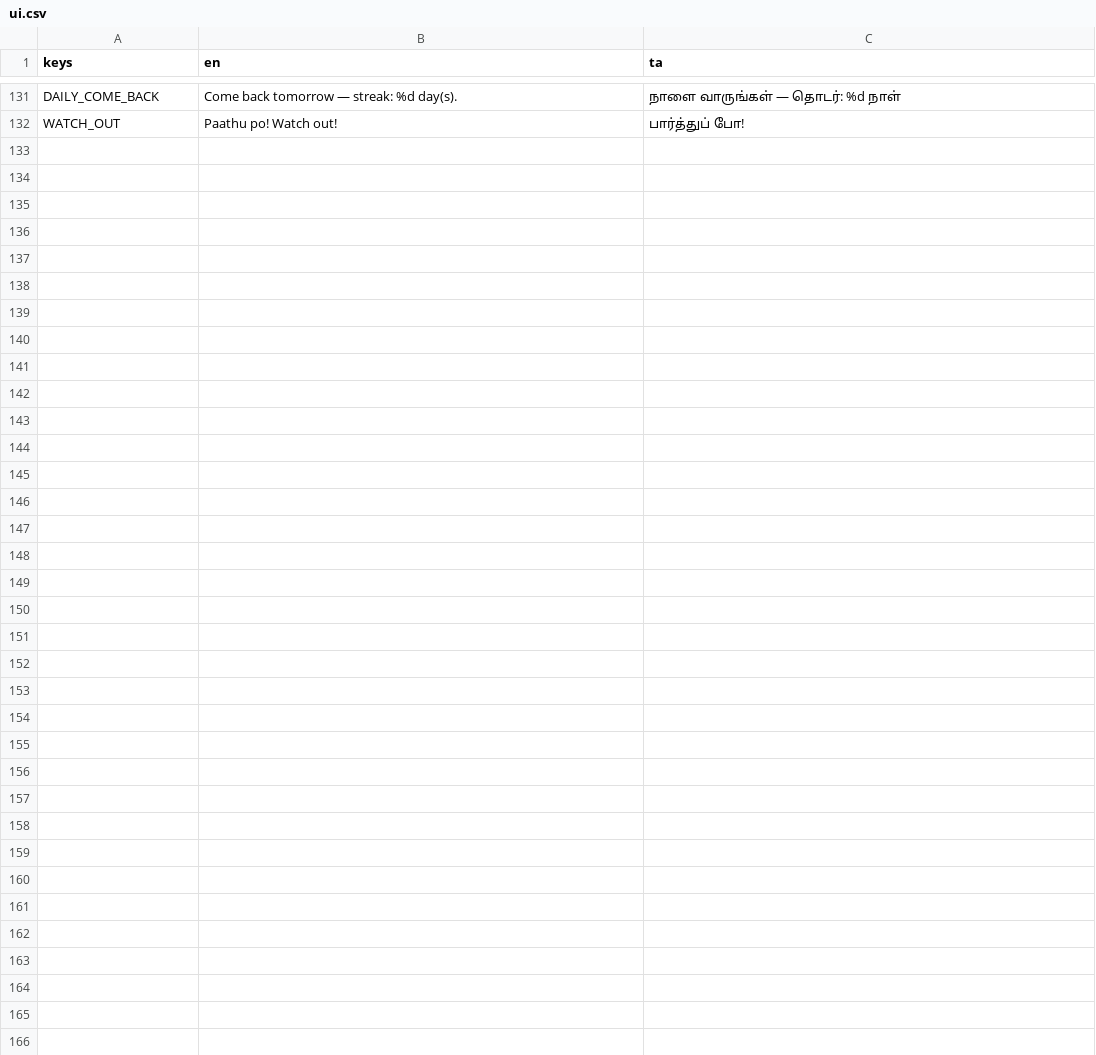
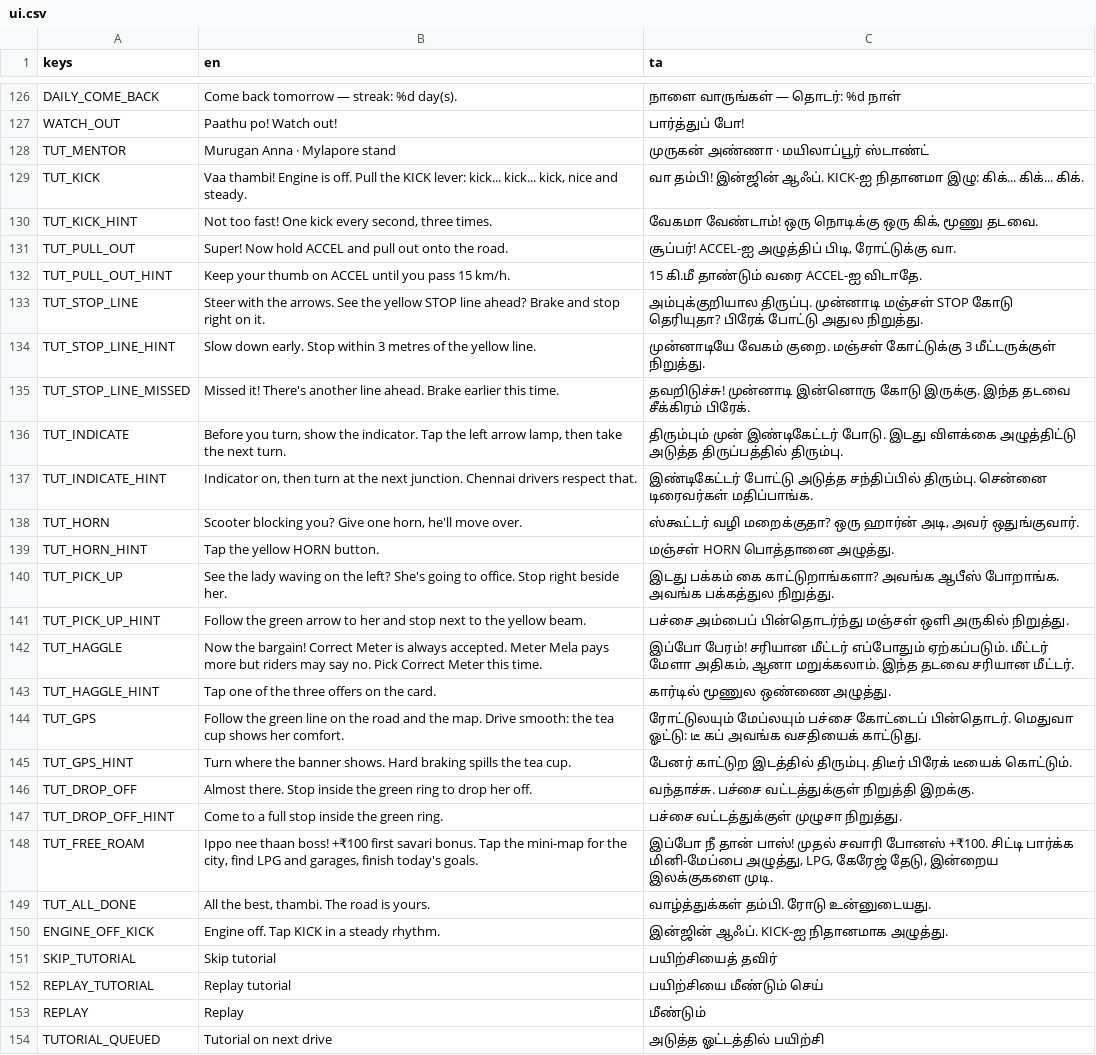
Before and after one commit to DavidRajPaul/Auto-Simulator-Game-GoDot, a CSV file: translations/ui.csv, drawn as a sheet; only a part is shown, gaps mark what is left out; the diff covers the shown part only; the diff names each change by its address in the sheet, - before the commit and + after, or states it on an @@ line.

```diff
--- a/translations/ui.csv
+++ b/translations/ui.csv
+row 128: TUT_MENTOR | Murugan Anna · Mylapore stand | முருகன் அண்ணா · மயிலாப்பூர் ஸ்டாண்ட்
+row 129: TUT_KICK | Vaa thambi! Engine is off. Pull the KICK lever: kick... kick... kick, nice and steady. | வா தம்பி! இன்ஜின் ஆஃப். KICK-ஐ நிதானமா இழு: கிக்... கிக்... கிக்.
+row 130: TUT_KICK_HINT | Not too fast! One kick every second, three times. | வேகமா வேண்டாம்! ஒரு நொடிக்கு ஒரு கிக், மூணு தடவை.
+row 131: TUT_PULL_OUT | Super! Now hold ACCEL and pull out onto the road. | சூப்பர்! ACCEL-ஐ அழுத்திப் பிடி, ரோட்டுக்கு வா.
+row 132: TUT_PULL_OUT_HINT | Keep your thumb on ACCEL until you pass 15 km/h. | 15 கி.மீ தாண்டும் வரை ACCEL-ஐ விடாதே.
+row 133: TUT_STOP_LINE | Steer with the arrows. See the yellow STOP line ahead? Brake and stop right on it. | அம்புக்குறியால திருப்பு. முன்னாடி மஞ்சள் STOP கோடு தெரியுதா? பிரேக் போட்டு அதுல நிறுத்து.
+row 134: TUT_STOP_LINE_HINT | Slow down early. Stop within 3 metres of the yellow line. | முன்னாடியே வேகம் குறை. மஞ்சள் கோட்டுக்கு 3 மீட்டருக்குள் நிறுத்து.
+row 135: TUT_STOP_LINE_MISSED | Missed it! There's another line ahead. Brake earlier this time. | தவறிடுச்சு! முன்னாடி இன்னொரு கோடு இருக்கு. இந்த தடவை சீக்கிரம் பிரேக்.
+row 136: TUT_INDICATE | Before you turn, show the indicator. Tap the left arrow lamp, then take the next turn. | திரும்பும் முன் இண்டிகேட்டர் போடு. இடது விளக்கை அழுத்திட்டு அடுத்த திருப்பத்தில் திரும்பு.
+row 137: TUT_INDICATE_HINT | Indicator on, then turn at the next junction. Chennai drivers respect that. | இண்டிகேட்டர் போட்டு அடுத்த சந்திப்பில் திரும்பு. சென்னை டிரைவர்கள் மதிப்பாங்க.
+row 138: TUT_HORN | Scooter blocking you? Give one horn, he'll move over. | ஸ்கூட்டர் வழி மறைக்குதா? ஒரு ஹார்ன் அடி, அவர் ஒதுங்குவார்.
+row 139: TUT_HORN_HINT | Tap the yellow HORN button. | மஞ்சள் HORN பொத்தானை அழுத்து.
+row 140: TUT_PICK_UP | See the lady waving on the left? She's going to office. Stop right beside her. | இடது பக்கம் கை காட்டுறாங்களா? அவங்க ஆபீஸ் போறாங்க. அவங்க பக்கத்துல நிறுத்து.
+row 141: TUT_PICK_UP_HINT | Follow the green arrow to her and stop next to the yellow beam. | பச்சை அம்பைப் பின்தொடர்ந்து மஞ்சள் ஒளி அருகில் நிறுத்து.
+row 142: TUT_HAGGLE | Now the bargain! Correct Meter is always accepted. Meter Mela pays more but riders may say no. Pick Correct Meter this time. | இப்போ பேரம்! சரியான மீட்டர் எப்போதும் ஏற்கப்படும். மீட்டர் மேளா அதிகம், ஆனா மறுக்கலாம். இந்த தடவை சரியான மீட்டர்.
+row 143: TUT_HAGGLE_HINT | Tap one of the three offers on the card. | கார்டில் மூணுல ஒண்ணை அழுத்து.
+row 144: TUT_GPS | Follow the green line on the road and the map. Drive smooth: the tea cup shows her comfort. | ரோட்டுலயும் மேப்லயும் பச்சை கோட்டைப் பின்தொடர். மெதுவா ஓட்டு: டீ கப் அவங்க வசதியைக் காட்டுது.
+row 145: TUT_GPS_HINT | Turn where the banner shows. Hard braking spills the tea cup. | பேனர் காட்டுற இடத்தில் திரும்பு. திடீர் பிரேக் டீயைக் கொட்டும்.
+row 146: TUT_DROP_OFF | Almost there. Stop inside the green ring to drop her off. | வந்தாச்சு. பச்சை வட்டத்துக்குள் நிறுத்தி இறக்கு.
+row 147: TUT_DROP_OFF_HINT | Come to a full stop inside the green ring. | பச்சை வட்டத்துக்குள் முழுசா நிறுத்து.
+row 148: TUT_FREE_ROAM | Ippo nee thaan boss! +₹100 first savari bonus. Tap the mini-map for the city, find LPG and garages, finish today's goals. | இப்போ நீ தான் பாஸ்! முதல் சவாரி போனஸ் +₹100. சிட்டி பார்க்க மினி-மேப்பை அழுத்து, LPG, கேரேஜ் தேடு, இன்றைய இலக்குகளை முடி.
+row 149: TUT_ALL_DONE | All the best, thambi. The road is yours. | வாழ்த்துக்கள் தம்பி. ரோடு உன்னுடையது.
+row 150: ENGINE_OFF_KICK | Engine off. Tap KICK in a steady rhythm. | இன்ஜின் ஆஃப். KICK-ஐ நிதானமாக அழுத்து.
+row 151: SKIP_TUTORIAL | Skip tutorial | பயிற்சியைத் தவிர்
+row 152: REPLAY_TUTORIAL | Replay tutorial | பயிற்சியை மீண்டும் செய்
+row 153: REPLAY | Replay | மீண்டும்
+row 154: TUTORIAL_QUEUED | Tutorial on next drive | அடுத்த ஓட்டத்தில் பயிற்சி
```
Also changed, not shown: 5 removed rows elsewhere in this file, 33 other files.
